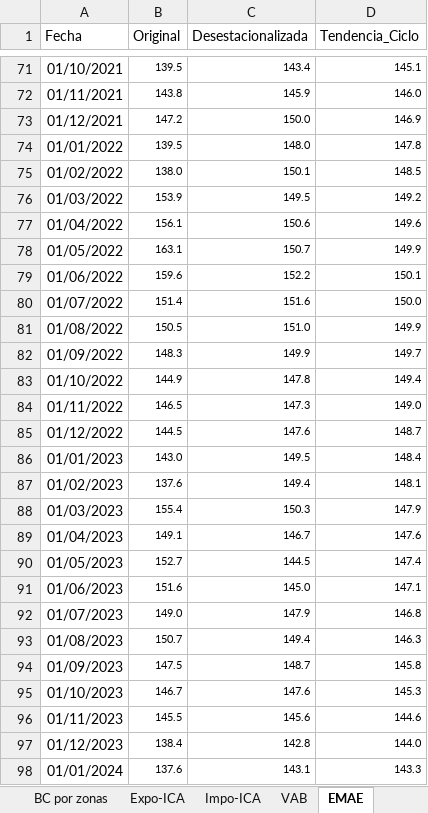
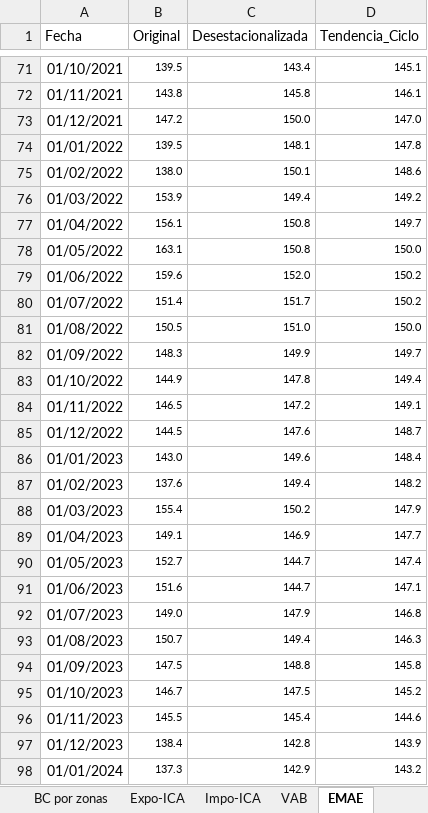
Before and after one commit to NahuelBargas/indeco, an Excel workbook: bases/indicadores.xlsx, sheet EMAE, drawn as a sheet; only a part is shown, gaps mark what is left out; values as stored, in another font and other column widths than the file's, no borders; the diff covers the shown part only; the diff names each change by its address in the sheet, - before the commit and + after, or states it on an @@ line.

Commit message:
"Actualizo EMAE jul24 y pobreza 1er semestre24"

```diff
--- a/bases/indicadores.xlsx (sheet EMAE)
+++ b/bases/indicadores.xlsx (sheet EMAE)
-C72 (Desestacionalizada): 145.9
+C72 (Desestacionalizada): 145.8
-D72 (Tendencia_Ciclo): 146.0
+D72 (Tendencia_Ciclo): 146.1
-D73 (Tendencia_Ciclo): 146.9
+D73 (Tendencia_Ciclo): 147.0
-C74 (Desestacionalizada): 148.0
+C74 (Desestacionalizada): 148.1
-D75 (Tendencia_Ciclo): 148.5
+D75 (Tendencia_Ciclo): 148.6
-C76 (Desestacionalizada): 149.5
+C76 (Desestacionalizada): 149.4
-C77 (Desestacionalizada): 150.6
+C77 (Desestacionalizada): 150.8
-D77 (Tendencia_Ciclo): 149.6
+D77 (Tendencia_Ciclo): 149.7
-C78 (Desestacionalizada): 150.7
+C78 (Desestacionalizada): 150.8
-D78 (Tendencia_Ciclo): 149.9
+D78 (Tendencia_Ciclo): 150.0
-C79 (Desestacionalizada): 152.2
+C79 (Desestacionalizada): 152.0
-D79 (Tendencia_Ciclo): 150.1
+D79 (Tendencia_Ciclo): 150.2
-C80 (Desestacionalizada): 151.6
+C80 (Desestacionalizada): 151.7
-D80 (Tendencia_Ciclo): 150.0
+D80 (Tendencia_Ciclo): 150.2
-D81 (Tendencia_Ciclo): 149.9
+D81 (Tendencia_Ciclo): 150.0
-C84 (Desestacionalizada): 147.3
+C84 (Desestacionalizada): 147.2
-D84 (Tendencia_Ciclo): 149.0
+D84 (Tendencia_Ciclo): 149.1
-C86 (Desestacionalizada): 149.5
+C86 (Desestacionalizada): 149.6
-D87 (Tendencia_Ciclo): 148.1
+D87 (Tendencia_Ciclo): 148.2
-C88 (Desestacionalizada): 150.3
+C88 (Desestacionalizada): 150.2
-C89 (Desestacionalizada): 146.7
+C89 (Desestacionalizada): 146.9
-D89 (Tendencia_Ciclo): 147.6
+D89 (Tendencia_Ciclo): 147.7
-C90 (Desestacionalizada): 144.5
+C90 (Desestacionalizada): 144.7
-C91 (Desestacionalizada): 145.0
+C91 (Desestacionalizada): 144.7
-C94 (Desestacionalizada): 148.7
+C94 (Desestacionalizada): 148.8
-C95 (Desestacionalizada): 147.6
+C95 (Desestacionalizada): 147.5
-D95 (Tendencia_Ciclo): 145.3
+D95 (Tendencia_Ciclo): 145.2
-C96 (Desestacionalizada): 145.6
+C96 (Desestacionalizada): 145.4
-D97 (Tendencia_Ciclo): 144.0
+D97 (Tendencia_Ciclo): 143.9
-B98 (Original): 137.6
+B98 (Original): 137.3
-C98 (Desestacionalizada): 143.1
+C98 (Desestacionalizada): 142.9
-D98 (Tendencia_Ciclo): 143.3
+D98 (Tendencia_Ciclo): 143.2
```
Also changed, not shown: 1 added row and 43 edited cells elsewhere in this sheet, sheet Pobreza-Aglo, sheet Pobreza regiones, 2 other files.
